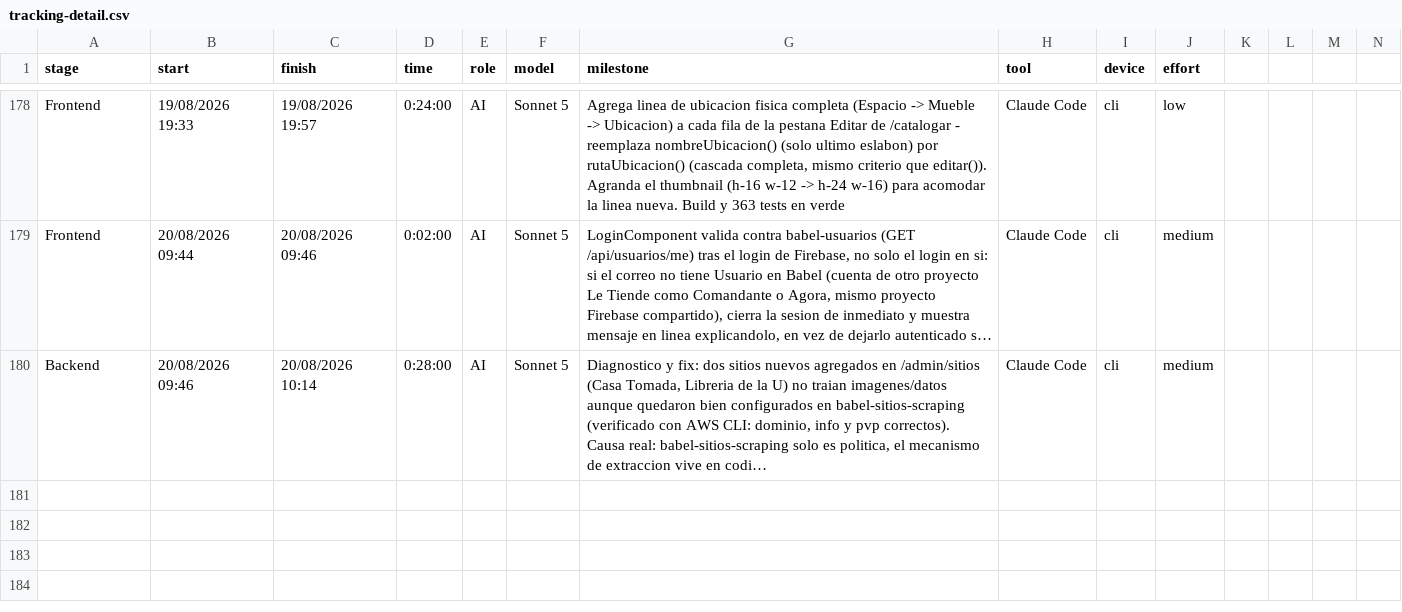
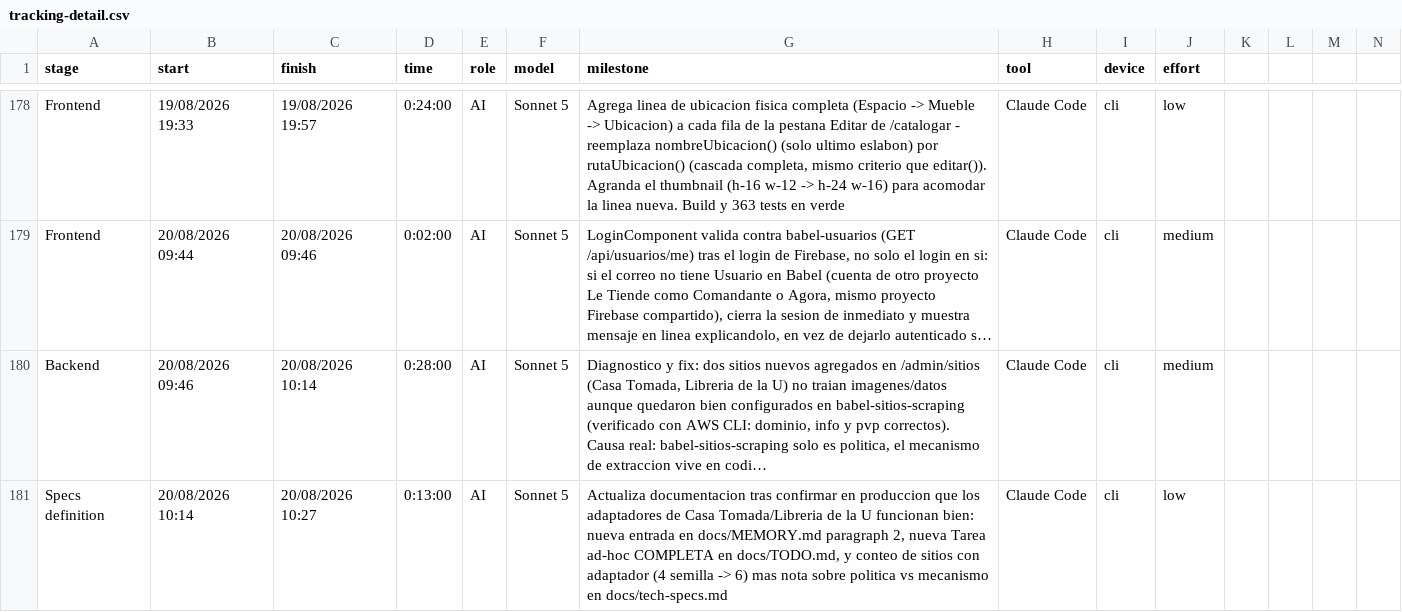
Before and after one commit to ocastelblanco/babel-letiende, a CSV file: tracking-detail.csv, drawn as a sheet; only a part is shown, gaps mark what is left out; long unchanged cells end in …; rows hold the shown columns only; the diff names each change by its address in the sheet, - before the commit and + after, or states it on an @@ line.

```diff
--- a/tracking-detail.csv
+++ b/tracking-detail.csv
+row 181: Specs definition | 20/08/2026 10:14 | 20/08/2026 10:27 | 0:13:00 | AI | Sonnet 5 | Actualiza documentacion tras confirmar en produccion que los adaptadores de Casa Tomada/Libreria de la U funcionan bien: nueva entrada en docs/MEMORY.md paragraph 2, nueva Tarea ad-hoc COMPLETA en docs/TODO.md, y conteo de sitios con adaptador (4 semilla -> 6) mas nota sobre politica vs mecanismo en docs/tech-specs.md | Claude Code | cli | low
```
Also changed, not shown: 3 other files.
